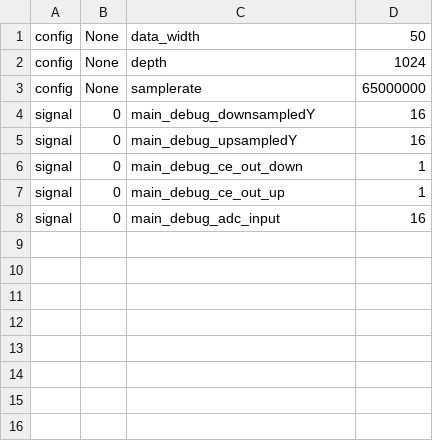
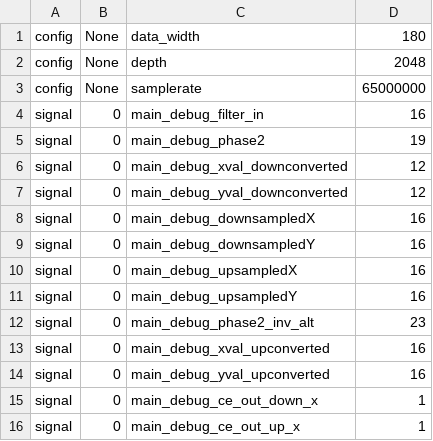
Before and after one commit to chili-chips-ba/uberClock, a CSV file: 2.soc-litex/3.build/analyzer.csv, drawn as a sheet.

```diff
--- a/2.soc-litex/3.build/analyzer.csv
+++ b/2.soc-litex/3.build/analyzer.csv
@@ -1,8 +1,16 @@
-config,None,data_width,50
-config,None,depth,1024
+config,None,data_width,180
+config,None,depth,2048
 config,None,samplerate,65000000
+signal,0,main_debug_filter_in,16
+signal,0,main_debug_phase2,19
+signal,0,main_debug_xval_downconverted,12
+signal,0,main_debug_yval_downconverted,12
+signal,0,main_debug_downsampledX,16
 signal,0,main_debug_downsampledY,16
+signal,0,main_debug_upsampledX,16
 signal,0,main_debug_upsampledY,16
-signal,0,main_debug_ce_out_down,1
-signal,0,main_debug_ce_out_up,1
-signal,0,main_debug_adc_input,16
+signal,0,main_debug_phase2_inv_alt,23
+signal,0,main_debug_xval_upconverted,16
+signal,0,main_debug_yval_upconverted,16
+signal,0,main_debug_ce_out_down_x,1
+signal,0,main_debug_ce_out_up_x,1
```
Also changed, not shown: 3 other files.
